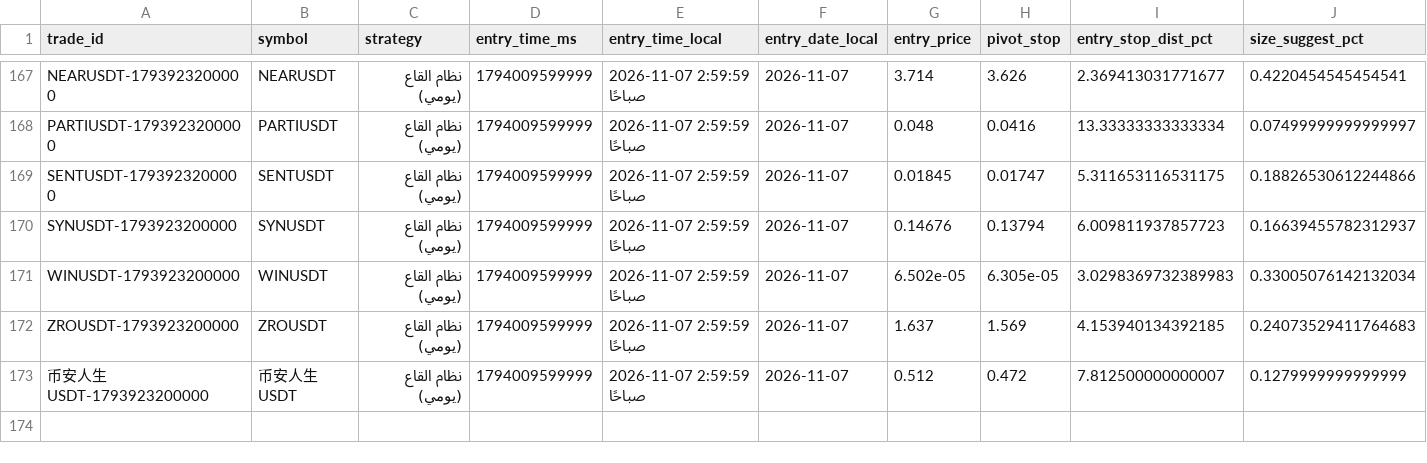
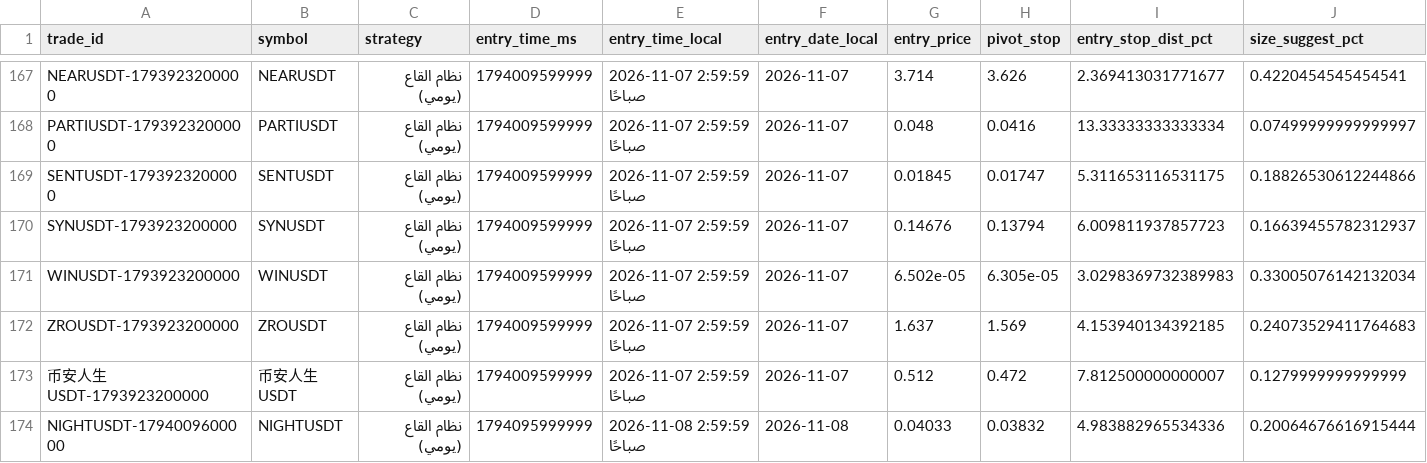
Before and after one commit to turky4500/binance-spot-usdt-signal-bot, a CSV file: data/trades_log_qaa.csv, drawn as a sheet; only a part is shown, gaps mark what is left out; rows hold the shown columns only; the diff names each change by its address in the sheet, - before the commit and + after, or states it on an @@ line.

```diff
--- a/data/trades_log_qaa.csv
+++ b/data/trades_log_qaa.csv
+row 174: NIGHTUSDT-1794009600000 | NIGHTUSDT | نظام القاع (يومي) | 1794095999999 | 2026-11-08 2:59:59 صباحًا | 2026-11-08 | 0.04033 | 0.03832 | 4.983882965534336 | 0.20064676616915444
```
Also changed, not shown: 1 other file.
